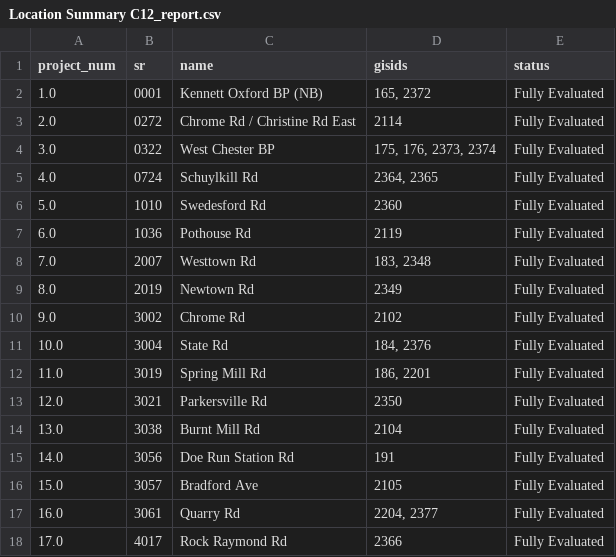
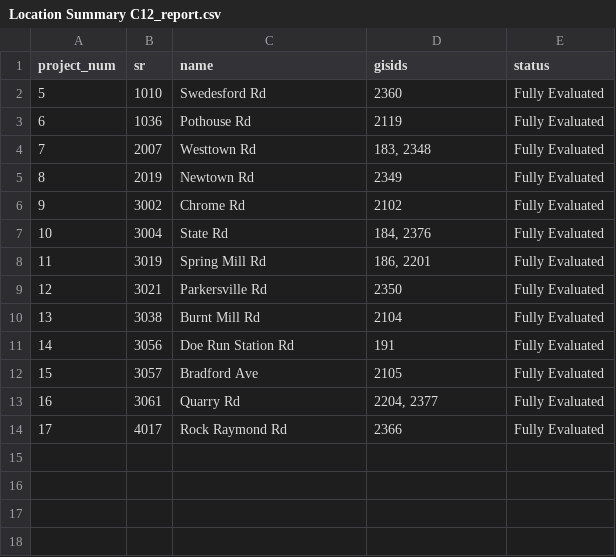
Before and after one commit to dvrpc/BFR_Tracking, a CSV file: data/paving_package/Reports/Location Summary C12_report.csv, drawn as a sheet.

```diff
--- a/data/paving_package/Reports/Location Summary C12_report.csv
+++ b/data/paving_package/Reports/Location Summary C12_report.csv
@@ -1,18 +1,14 @@
 project_num,sr,name,gisids,status
-1.0,0001,Kennett Oxford BP (NB),"165, 2372",Fully Evaluated
-2.0,0272,Chrome Rd / Christine Rd East,2114,Fully Evaluated
-3.0,0322,West Chester BP,"175, 176, 2373, 2374",Fully Evaluated
-4.0,0724,Schuylkill Rd,"2364, 2365",Fully Evaluated
-5.0,1010,Swedesford Rd,2360,Fully Evaluated
-6.0,1036,Pothouse Rd,2119,Fully Evaluated
-7.0,2007,Westtown Rd,"183, 2348",Fully Evaluated
-8.0,2019,Newtown Rd,2349,Fully Evaluated
-9.0,3002,Chrome Rd,2102,Fully Evaluated
-10.0,3004,State Rd,"184, 2376",Fully Evaluated
-11.0,3019,Spring Mill Rd,"186, 2201",Fully Evaluated
-12.0,3021,Parkersville Rd,2350,Fully Evaluated
-13.0,3038,Burnt Mill Rd,2104,Fully Evaluated
-14.0,3056,Doe Run Station Rd,191,Fully Evaluated
-15.0,3057,Bradford Ave,2105,Fully Evaluated
-16.0,3061,Quarry Rd,"2204, 2377",Fully Evaluated
-17.0,4017,Rock Raymond Rd,2366,Fully Evaluated
+5,1010,Swedesford Rd,2360,Fully Evaluated
+6,1036,Pothouse Rd,2119,Fully Evaluated
+7,2007,Westtown Rd,"183, 2348",Fully Evaluated
+8,2019,Newtown Rd,2349,Fully Evaluated
+9,3002,Chrome Rd,2102,Fully Evaluated
+10,3004,State Rd,"184, 2376",Fully Evaluated
+11,3019,Spring Mill Rd,"186, 2201",Fully Evaluated
+12,3021,Parkersville Rd,2350,Fully Evaluated
+13,3038,Burnt Mill Rd,2104,Fully Evaluated
+14,3056,Doe Run Station Rd,191,Fully Evaluated
+15,3057,Bradford Ave,2105,Fully Evaluated
+16,3061,Quarry Rd,"2204, 2377",Fully Evaluated
+17,4017,Rock Raymond Rd,2366,Fully Evaluated
```
Also changed, not shown: data/paving_package/Reports/Location Summary B12_report.csv, data/paving_package/Reports/Location Summary D13_report.csv, 25 other files.
